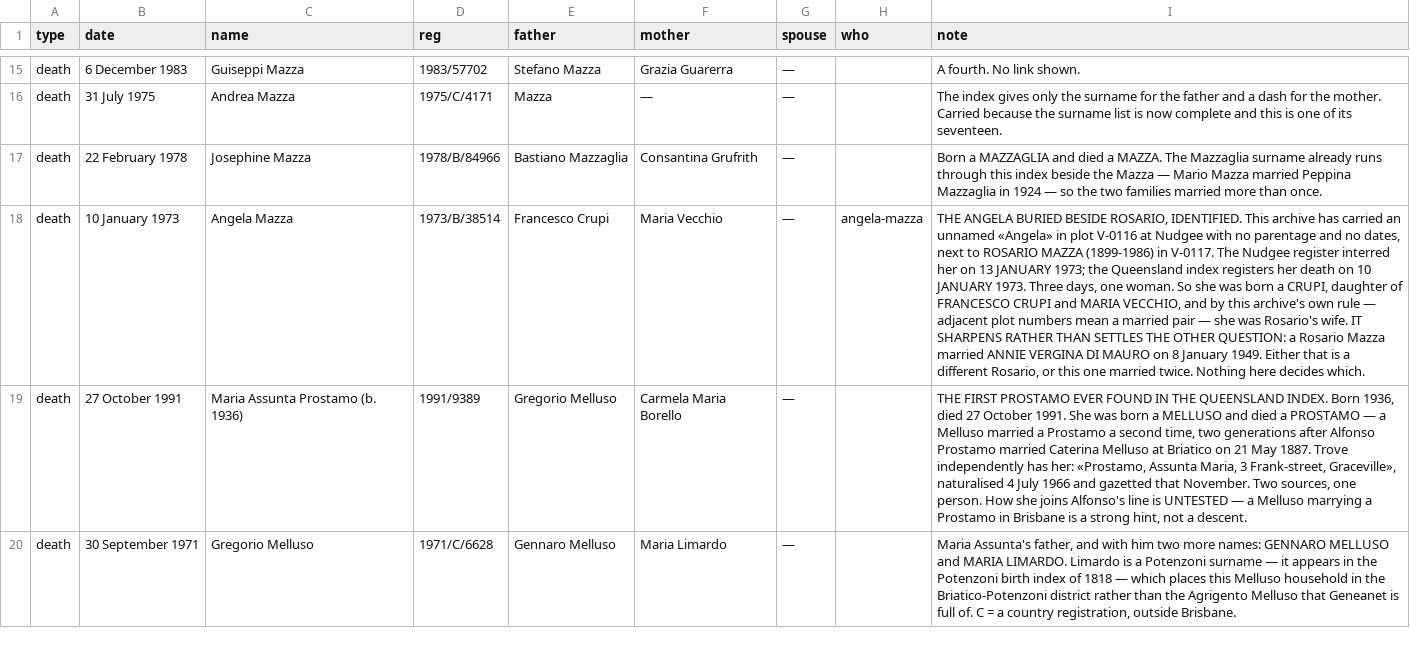
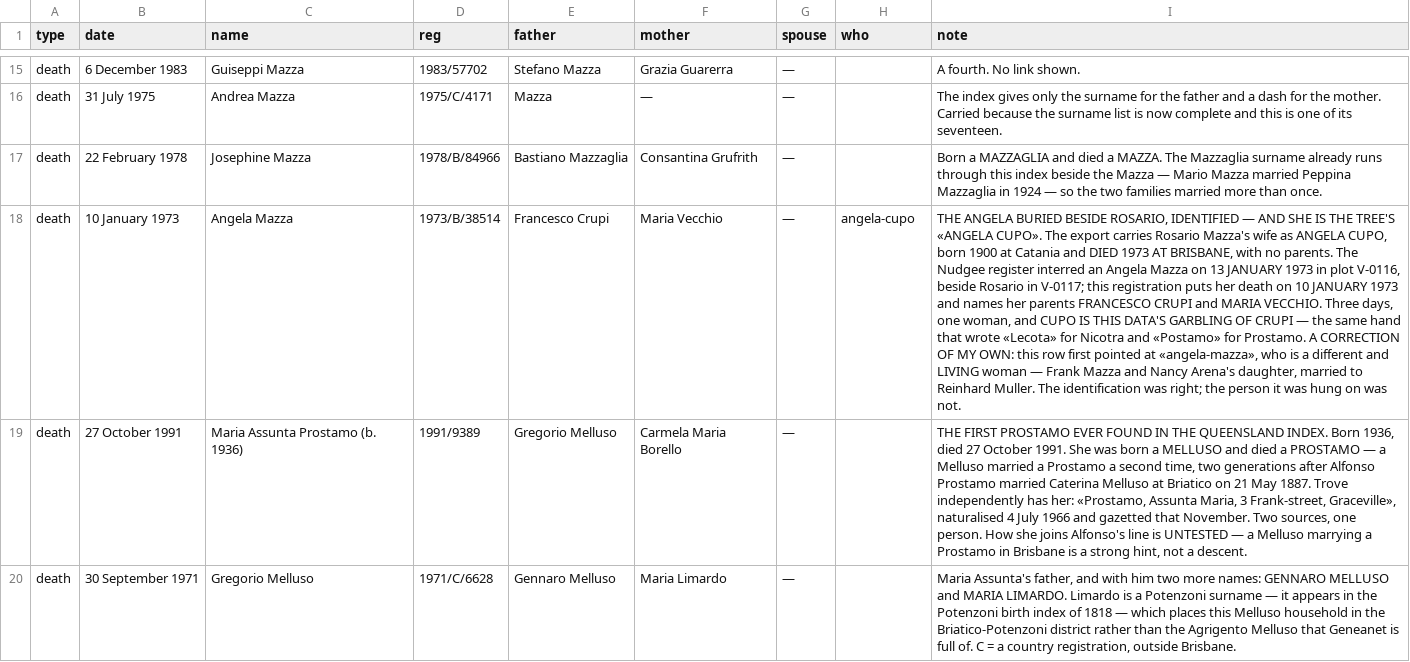
Before and after one commit to daviddef/TheMazza, a TSV file: data/qld-bdm.tsv, drawn as a sheet; only a part is shown, gaps mark what is left out; the diff names each change by its address in the sheet, - before the commit and + after, or states it on an @@ line.

```diff
--- a/data/qld-bdm.tsv
+++ b/data/qld-bdm.tsv
-H18 (who): angela-mazza
+H18 (who): angela-cupo
-I18 (note): …BESIDE ROSARIO, IDENTIFIED. This archive has carried an unnamed «Angela» in plot V-0116 at Nudgee with no parentage and no dates, next to ROSARIO MAZZA (1899-1986) in V-0117. The Nudgee register interred her on 13 JANUARY 1973; the Queensland index registers her death on 10 JANUARY 1973. Three days, one woman. So she was born a CRUPI, daughter of FRANCESCO CRUPI and MARIA VECCHIO, and by this archive's own rule — adjacent plot numbers mean a married pair — she was Rosario's wife. IT SHARPENS RATHER THAN SETTLES THE OTHER QUESTION: a Rosario Mazza married ANNIE VERGINA DI MAURO on 8 January 1949. Either that is a different Rosario, or this one married twice. Nothing here decides which.
+I18 (note): …BESIDE ROSARIO, IDENTIFIED — AND SHE IS THE TREE'S «ANGELA CUPO». The export carries Rosario Mazza's wife as ANGELA CUPO, born 1900 at Catania and DIED 1973 AT BRISBANE, with no parents. The Nudgee register interred an Angela Mazza on 13 JANUARY 1973 in plot V-0116, beside Rosario in V-0117; this registration puts her death on 10 JANUARY 1973 and names her parents FRANCESCO CRUPI and MARIA VECCHIO. Three days, one woman, and CUPO IS THIS DATA'S GARBLING OF CRUPI — the same hand that wrote «Lecota» for Nicotra and «Postamo» for Prostamo. A CORRECTION OF MY OWN: this row first pointed at «angela-mazza», who is a different and LIVING woman — Frank Mazza and Nancy Arena's daughter, married to Reinhard Muller. The identification was right; the person it was hung on was not.
```
Also changed, not shown: data/corrections.tsv, data/parent-links.tsv, 7 other files.
